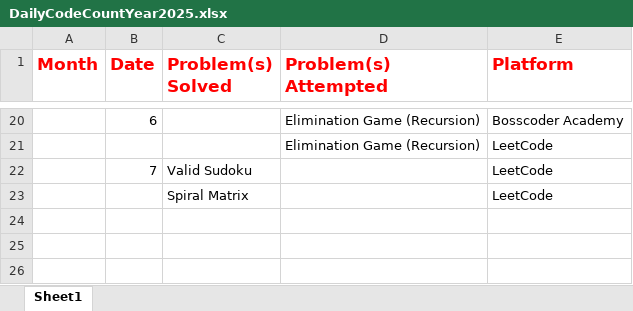
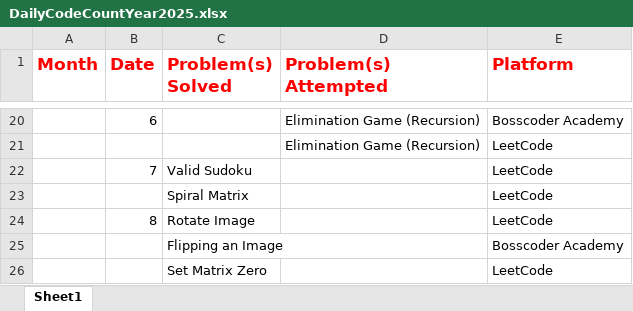
Before and after one commit to abadhesh01/Daily-Coading-2025, an Excel workbook: Year 2025/DailyCodeCountYear2025.xlsx, sheet Sheet1, drawn as a sheet; only a part is shown, gaps mark what is left out; values as stored, in another font and other column widths than the file's, no borders; the diff names each change by its address in the sheet, - before the commit and + after, or states it on an @@ line.

```diff
--- a/Year 2025/DailyCodeCountYear2025.xlsx (sheet Sheet1)
+++ b/Year 2025/DailyCodeCountYear2025.xlsx (sheet Sheet1)
+row 24:  | 8 | Rotate Image |  | LeetCode
+row 25:  |  | Flipping an Image |  | Bosscoder Academy
+row 26:  |  | Set Matrix Zero |  | LeetCode
```
Also changed, not shown: 8 other files.
